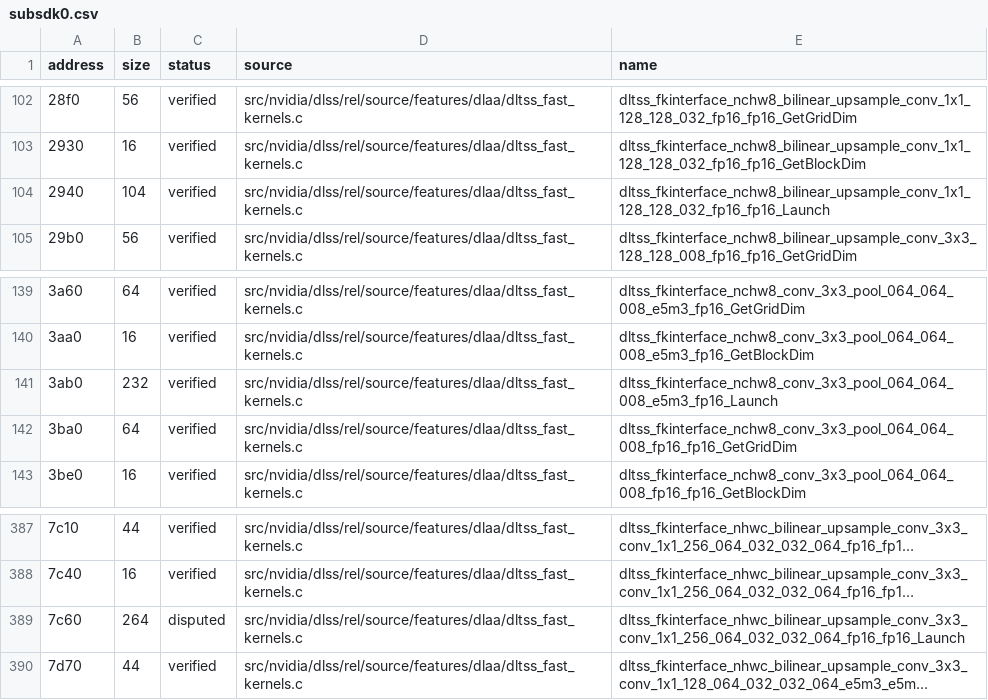
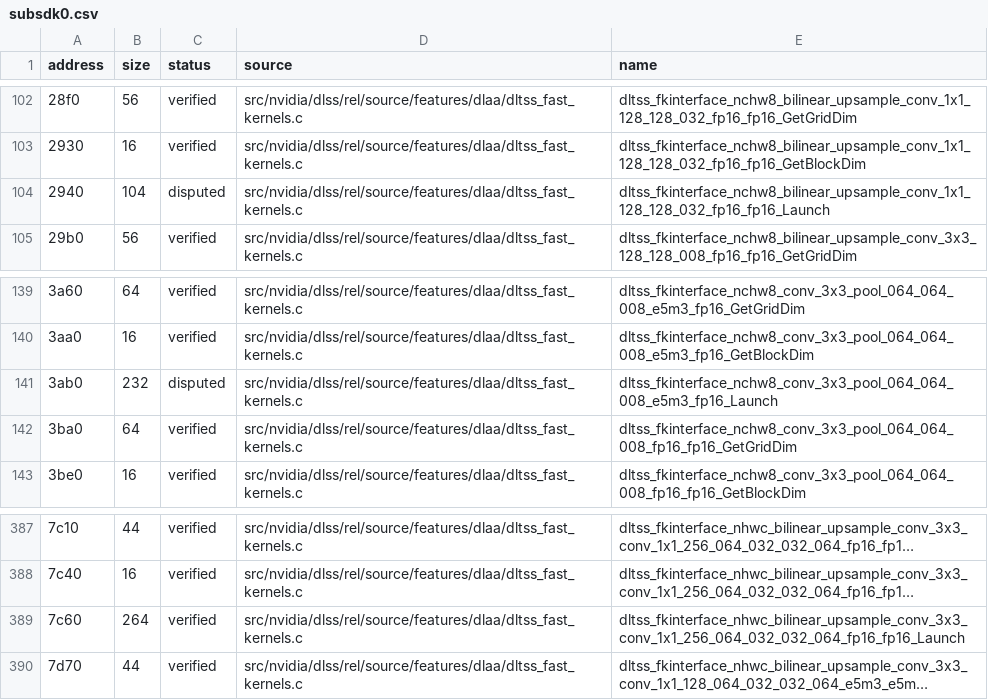
Before and after one commit to vexcited/fefw, a CSV file: data/ledger/subsdk0.csv, drawn as a sheet; only a part is shown, gaps mark what is left out; long unchanged cells end in …; the diff names each change by its address in the sheet, - before the commit and + after, or states it on an @@ line.

```diff
--- a/data/ledger/subsdk0.csv
+++ b/data/ledger/subsdk0.csv
-C104 (status): verified
+C104 (status): disputed
-C141 (status): verified
+C141 (status): disputed
-C389 (status): disputed
+C389 (status): verified
```
Also changed, not shown: data/ledger/subsdk1.csv.
